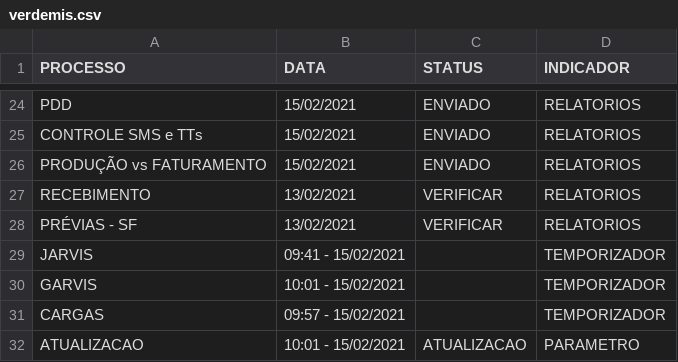
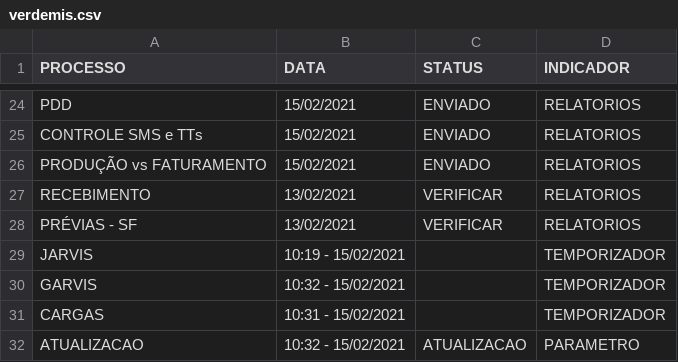
Before and after one commit to lucasely/verdemis, a CSV file: verdemis.csv, drawn as a sheet; only a part is shown, gaps mark what is left out.

Commit message:
Atualizando - VerdeMIS

```diff
--- a/verdemis.csv
+++ b/verdemis.csv
@@ -28,5 +28,5 @@ RECEBIMENTO;13/02/2021;VERIFICAR;RELATORIOS
 PRÉVIAS - SF;13/02/2021;VERIFICAR;RELATORIOS
-JARVIS;09:41 - 15/02/2021;;TEMPORIZADOR
-GARVIS;10:01 - 15/02/2021;;TEMPORIZADOR
-CARGAS;09:57 - 15/02/2021;;TEMPORIZADOR
-ATUALIZACAO;10:01 - 15/02/2021;ATUALIZACAO;PARAMETRO
+JARVIS;10:19 - 15/02/2021;;TEMPORIZADOR
+GARVIS;10:32 - 15/02/2021;;TEMPORIZADOR
+CARGAS;10:31 - 15/02/2021;;TEMPORIZADOR
+ATUALIZACAO;10:32 - 15/02/2021;ATUALIZACAO;PARAMETRO
```
